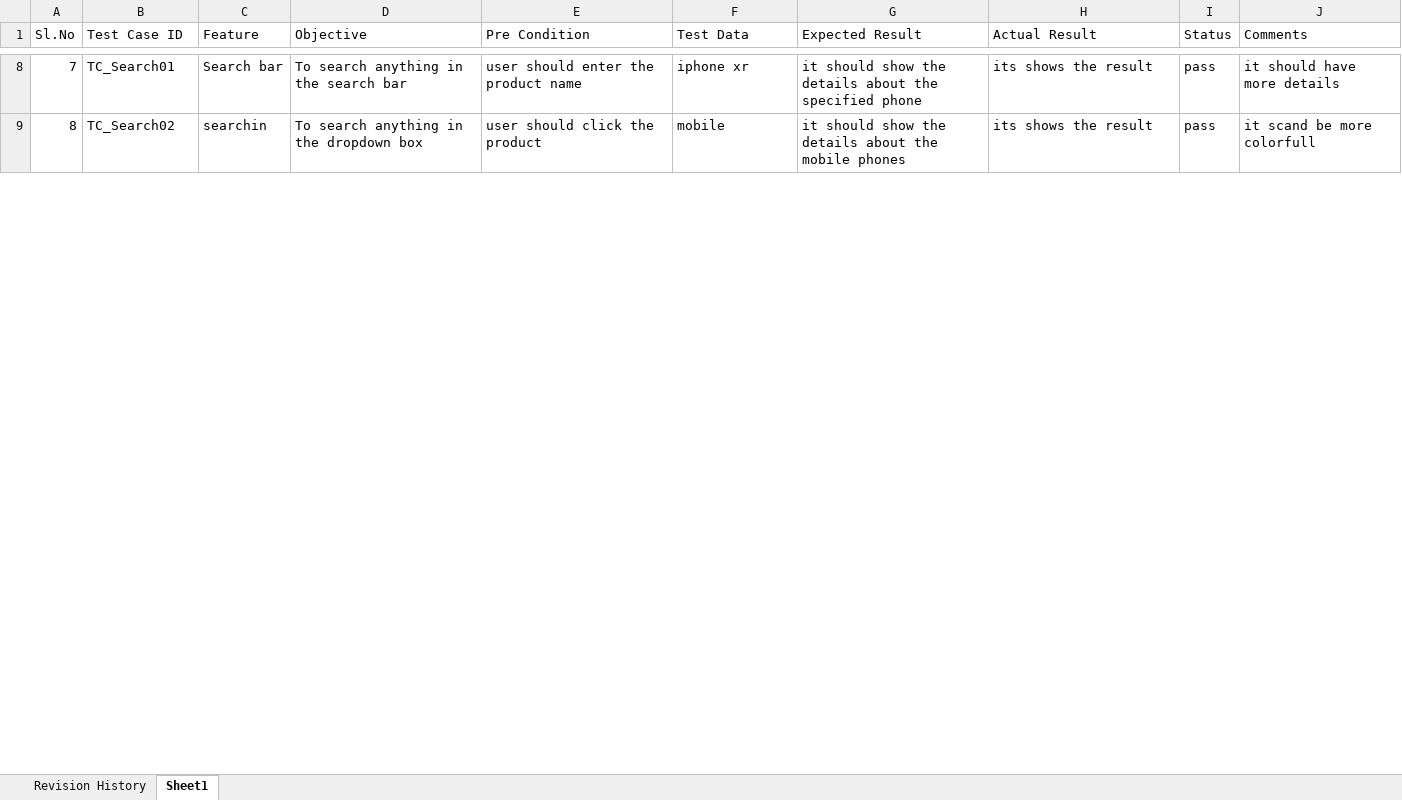
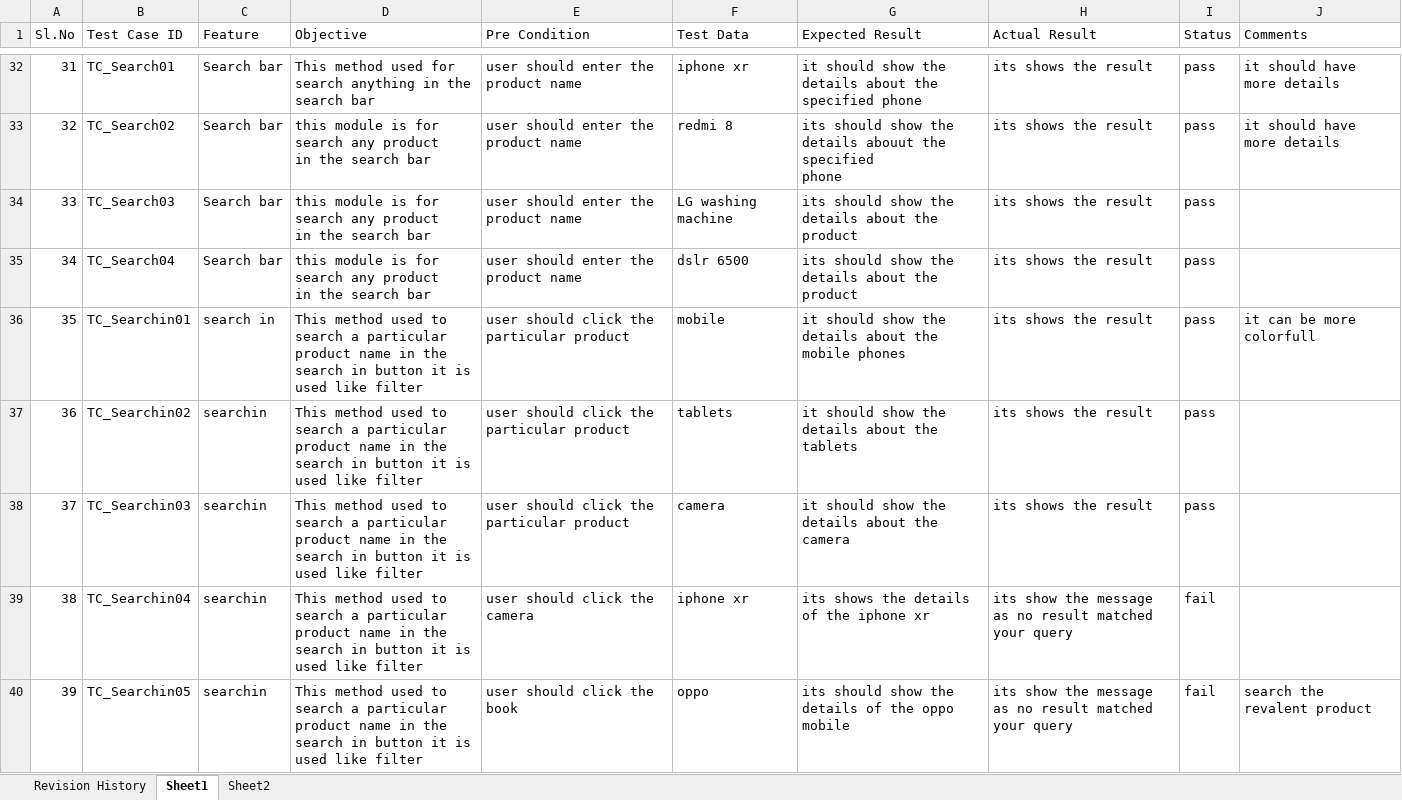
Before and after one commit to Jeni-Fernandas/Testcase, an Excel workbook: smartprix testcase.xlsx, sheet Sheet1, drawn as a sheet; only a part is shown, gaps mark what is left out; values as stored, in another font and other column widths than the file's, no cell formats; table styles not drawn; addresses are those after the commit; ↵ is a line break in a cell; the diff covers the shown part only; the diff names each change by its address in the sheet, - before the commit and + after, or states it on an @@ line.

```diff
--- a/smartprix testcase.xlsx (sheet Sheet1)
+++ b/smartprix testcase.xlsx (sheet Sheet1)
+sheet tab: Sheet2
@@ column A (Sl.No) renumbered from row 9 down @@
-D32 (Objective): To search anything in the search bar
+D32 (Objective): This method used for search anything in the ↵ search bar
-C33 (Feature): searchin
+C33 (Feature): Search bar
-D33 (Objective): To search anything in the dropdown box
+D33 (Objective): this module is for search any product ↵ in the search bar
-E33 (Pre Condition): user should click the product
+E33 (Pre Condition): user should enter the product name
-F33 (Test Data): mobile
+F33 (Test Data): redmi 8
-G33 (Expected Result): it should show the details about the mobile phones
+G33 (Expected Result): its should show the details abouut the specified ↵ phone
-J33 (Comments): it scand be more colorfull
+J33 (Comments): it should have more details
+row 34: 33 | TC_Search03 | Search bar | this module is for search any product ↵ in the search bar | user should enter the product name | LG washing machine | its should show the details about the product | its shows the result | pass
+row 35: 34 | TC_Search04 | Search bar | this module is for search any product ↵ in the search bar | user should enter the product name | dslr 6500 | its should show the details about the product | its shows the result | pass
+row 36: 35 | TC_Searchin01 | search in | This method used to search a particular product name in the search in button it is used like filter | user should click the particular product | mobile | it should show the details about the mobile phones | its shows the result | pass | it can be more colorfull
+row 37: 36 | TC_Searchin02 | searchin | This method used to search a particular product name in the search in button it is used like filter | user should click the particular product | tablets | it should show the details about the tablets | its shows the result | pass
+row 38: 37 | TC_Searchin03 | searchin | This method used to search a particular product name in the search in button it is used like filter | user should click the particular product | camera | it should show the details about the camera | its shows the result | pass
+row 39: 38 | TC_Searchin04 | searchin | This method used to search a particular product name in the search in button it is used like filter | user should click the camera | iphone xr | its shows the details of the iphone xr | its show the message as no result matched ↵ your query | fail
+row 40: 39 | TC_Searchin05 | searchin | This method used to search a particular product name in the search in button it is used like filter | user should click the book | oppo | its should show the details of the oppo mobile | its show the message as no result matched ↵ your query | fail | search the revalent product
```
Also changed, not shown: 33 added rows and 60 edited cells elsewhere in this sheet, cell formats.
